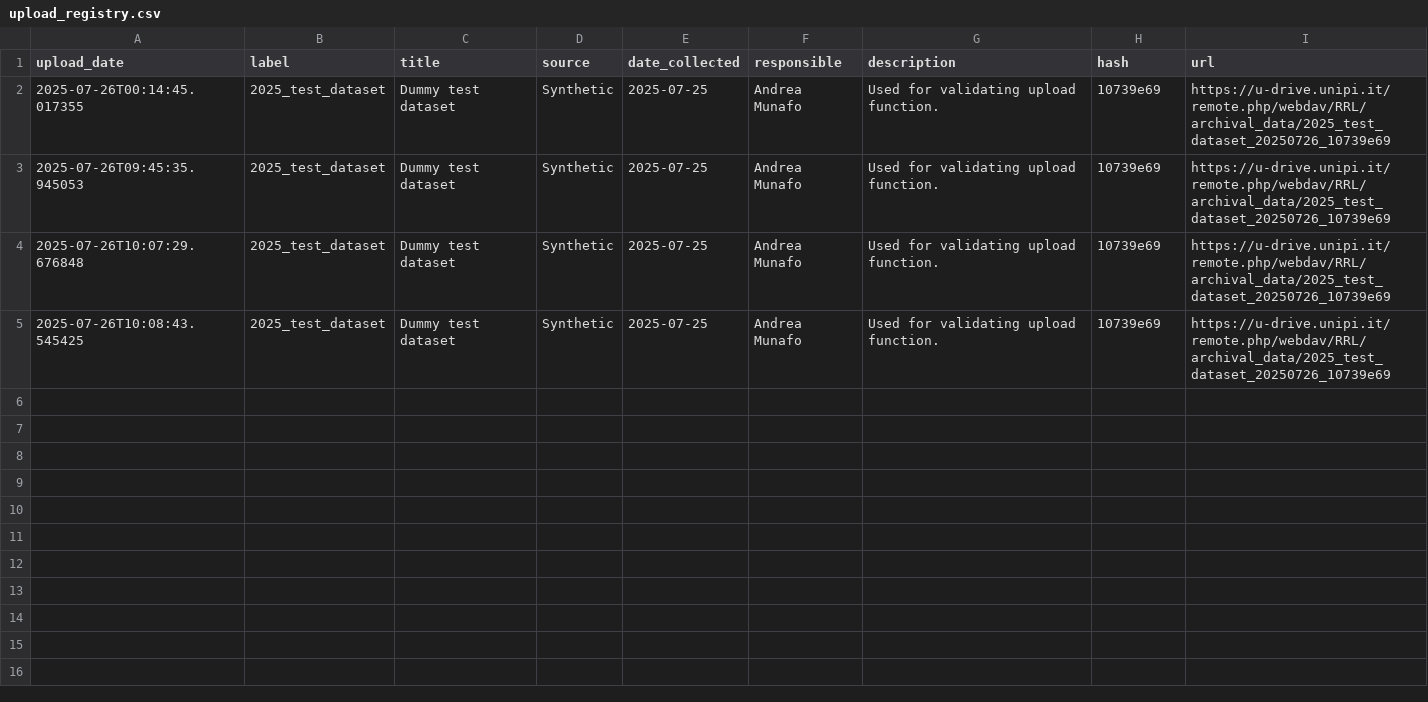
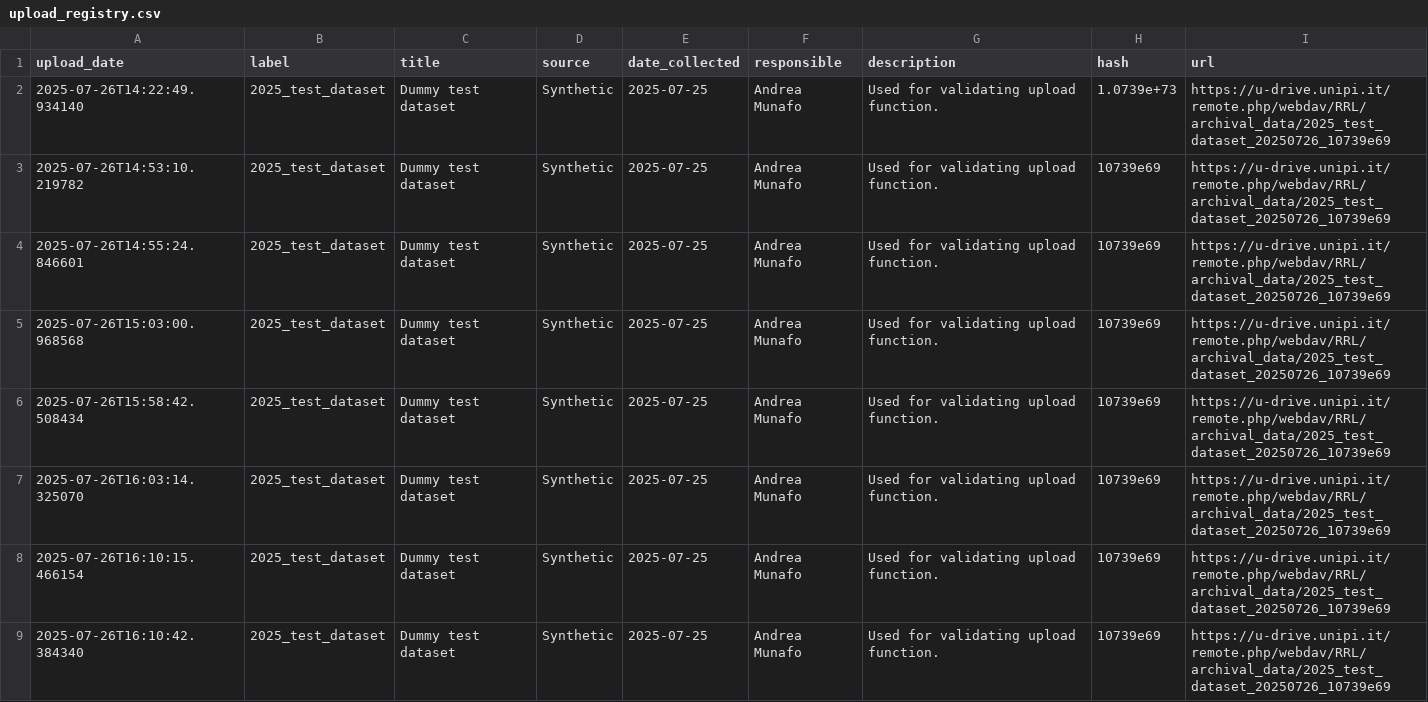
Before and after one commit to Robotics-Research-Lab/dataset-archiver, a CSV file: nbs/upload_registry.csv, drawn as a sheet.

Commit message:
Add verification and registry

```diff
--- a/nbs/upload_registry.csv
+++ b/nbs/upload_registry.csv
@@ -1,5 +1,9 @@
 upload_date,label,title,source,date_collected,responsible,description,hash,url
-2025-07-26T00:14:45.017355,2025_test_dataset,Dummy test dataset,Synthetic,2025-07-25,Andrea Munafo,Used for validating upload function.,10739e69,https://u-drive.unipi.it/remote.php/webdav/RRL/archival_data/2025_test_dataset_20250726_10739e69
-2025-07-26T09:45:35.945053,2025_test_dataset,Dummy test dataset,Synthetic,2025-07-25,Andrea Munafo,Used for validating upload function.,10739e69,https://u-drive.unipi.it/remote.php/webdav/RRL/archival_data/2025_test_dataset_20250726_10739e69
-2025-07-26T10:07:29.676848,2025_test_dataset,Dummy test dataset,Synthetic,2025-07-25,Andrea Munafo,Used for validating upload function.,10739e69,https://u-drive.unipi.it/remote.php/webdav/RRL/archival_data/2025_test_dataset_20250726_10739e69
-2025-07-26T10:08:43.545425,2025_test_dataset,Dummy test dataset,Synthetic,2025-07-25,Andrea Munafo,Used for validating upload function.,10739e69,https://u-drive.unipi.it/remote.php/webdav/RRL/archival_data/2025_test_dataset_20250726_10739e69
+2025-07-26T14:22:49.934140,2025_test_dataset,Dummy test dataset,Synthetic,2025-07-25,Andrea Munafo,Used for validating upload function.,1.0739e+73,https://u-drive.unipi.it/remote.php/webdav/RRL/archival_data/2025_test_dataset_20250726_10739e69
+2025-07-26T14:53:10.219782,2025_test_dataset,Dummy test dataset,Synthetic,2025-07-25,Andrea Munafo,Used for validating upload function.,10739e69,https://u-drive.unipi.it/remote.php/webdav/RRL/archival_data/2025_test_dataset_20250726_10739e69
+2025-07-26T14:55:24.846601,2025_test_dataset,Dummy test dataset,Synthetic,2025-07-25,Andrea Munafo,Used for validating upload function.,10739e69,https://u-drive.unipi.it/remote.php/webdav/RRL/archival_data/2025_test_dataset_20250726_10739e69
+2025-07-26T15:03:00.968568,2025_test_dataset,Dummy test dataset,Synthetic,2025-07-25,Andrea Munafo,Used for validating upload function.,10739e69,https://u-drive.unipi.it/remote.php/webdav/RRL/archival_data/2025_test_dataset_20250726_10739e69
+2025-07-26T15:58:42.508434,2025_test_dataset,Dummy test dataset,Synthetic,2025-07-25,Andrea Munafo,Used for validating upload function.,10739e69,https://u-drive.unipi.it/remote.php/webdav/RRL/archival_data/2025_test_dataset_20250726_10739e69
+2025-07-26T16:03:14.325070,2025_test_dataset,Dummy test dataset,Synthetic,2025-07-25,Andrea Munafo,Used for validating upload function.,10739e69,https://u-drive.unipi.it/remote.php/webdav/RRL/archival_data/2025_test_dataset_20250726_10739e69
+2025-07-26T16:10:15.466154,2025_test_dataset,Dummy test dataset,Synthetic,2025-07-25,Andrea Munafo,Used for validating upload function.,10739e69,https://u-drive.unipi.it/remote.php/webdav/RRL/archival_data/2025_test_dataset_20250726_10739e69
+2025-07-26T16:10:42.384340,2025_test_dataset,Dummy test dataset,Synthetic,2025-07-25,Andrea Munafo,Used for validating upload function.,10739e69,https://u-drive.unipi.it/remote.php/webdav/RRL/archival_data/2025_test_dataset_20250726_10739e69
```
Also changed, not shown: 6 other files.
